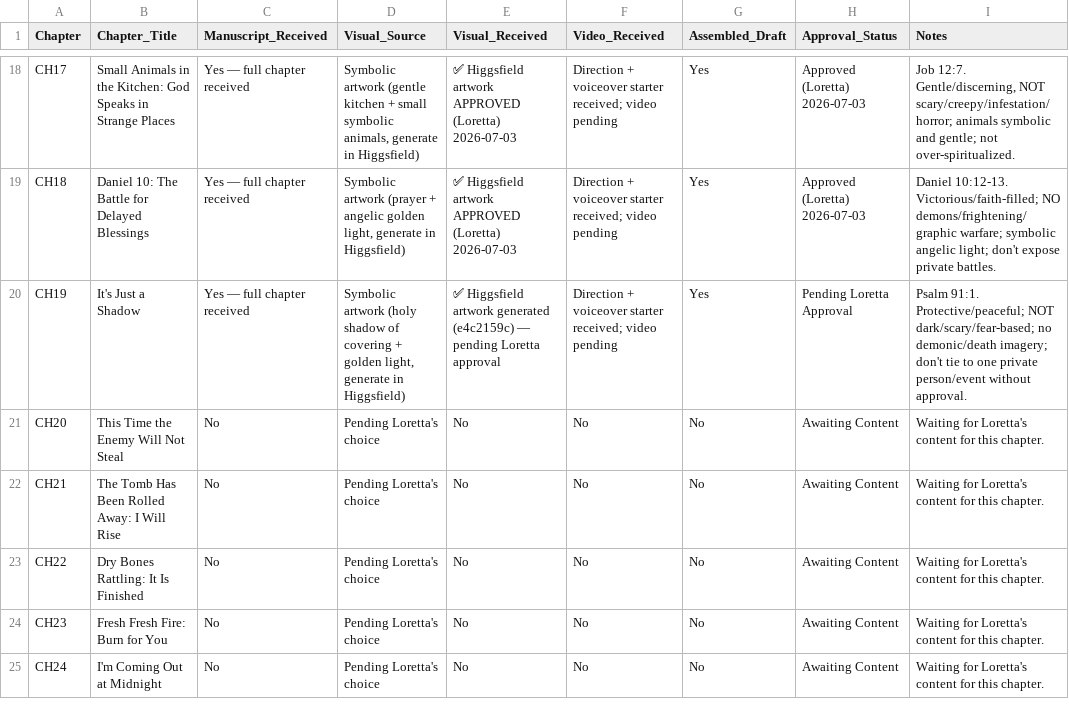
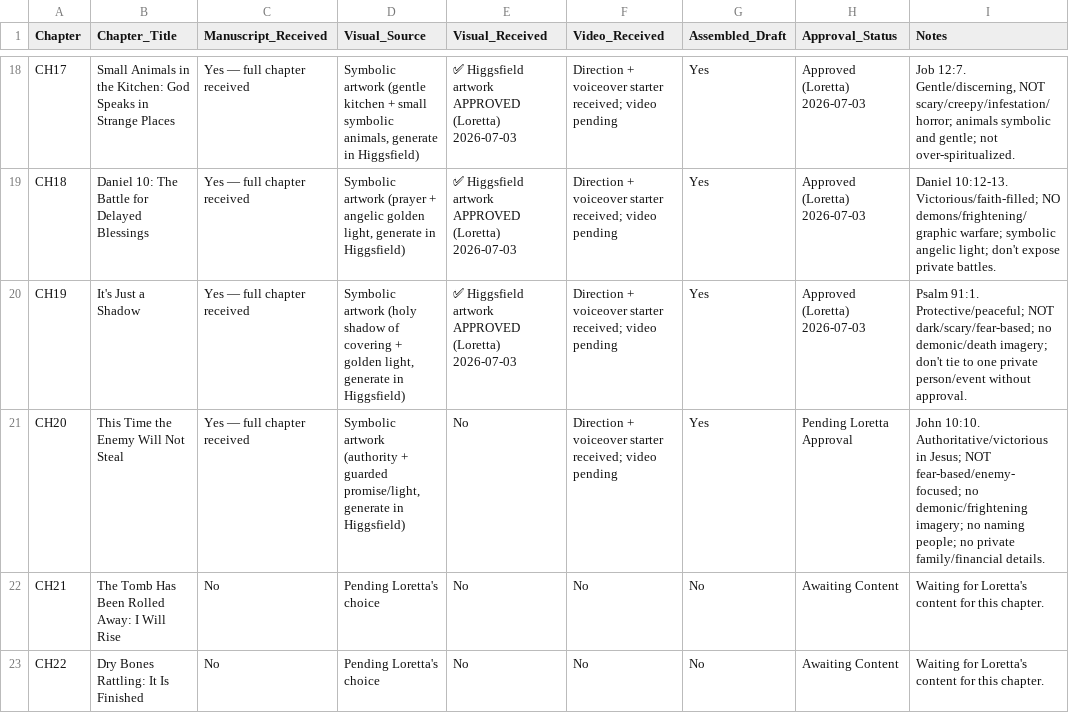
Before and after one commit to hallgross/Onedrive_Folder_Scripts, a CSV file: WOW Book – This Is How You Walk on Water/WOWBOOK_Chapter_Assembly_Tracker.csv, drawn as a sheet; only a part is shown, gaps mark what is left out; the shorter side is filled out with more unchanged rows.

```diff
--- a/WOW Book – This Is How You Walk on Water/WOWBOOK_Chapter_Assembly_Tracker.csv
+++ b/WOW Book – This Is How You Walk on Water/WOWBOOK_Chapter_Assembly_Tracker.csv
@@ -19,4 +19,4 @@ CH17,Small Animals in the Kitchen: God Speaks in Strange Places,Yes — full cha
 CH18,Daniel 10: The Battle for Delayed Blessings,Yes — full chapter received,"Symbolic artwork (prayer + angelic golden light, generate in Higgsfield)",✅ Higgsfield artwork APPROVED (Loretta) 2026-07-03,Direction + voiceover starter received; video pending,Yes,Approved (Loretta) 2026-07-03,Daniel 10:12-13. Victorious/faith-filled; NO demons/frightening/graphic warfare; symbolic angelic light; don't expose private battles.
-CH19,It's Just a Shadow,Yes — full chapter received,"Symbolic artwork (holy shadow of covering + golden light, generate in Higgsfield)",✅ Higgsfield artwork generated (e4c2159c) — pending Loretta approval,Direction + voiceover starter received; video pending,Yes,Pending Loretta Approval,Psalm 91:1. Protective/peaceful; NOT dark/scary/fear-based; no demonic/death imagery; don't tie to one private person/event without approval.
-CH20,This Time the Enemy Will Not Steal,No,Pending Loretta's choice,No,No,No,Awaiting Content,Waiting for Loretta's content for this chapter.
+CH19,It's Just a Shadow,Yes — full chapter received,"Symbolic artwork (holy shadow of covering + golden light, generate in Higgsfield)",✅ Higgsfield artwork APPROVED (Loretta) 2026-07-03,Direction + voiceover starter received; video pending,Yes,Approved (Loretta) 2026-07-03,Psalm 91:1. Protective/peaceful; NOT dark/scary/fear-based; no demonic/death imagery; don't tie to one private person/event without approval.
+CH20,This Time the Enemy Will Not Steal,Yes — full chapter received,"Symbolic artwork (authority + guarded promise/light, generate in Higgsfield)",No,Direction + voiceover starter received; video pending,Yes,Pending Loretta Approval,John 10:10. Authoritative/victorious in Jesus; NOT fear-based/enemy-focused; no demonic/frightening imagery; no naming people; no private family/financial details.
 CH21,The Tomb Has Been Rolled Away: I Will Rise,No,Pending Loretta's choice,No,No,No,Awaiting Content,Waiting for Loretta's content for this chapter.
```
Also changed, not shown: HHD_ASSET_REGISTRY.csv, WOW Book – This Is How You Walk on Water/WOWBOOK_Production_Map.csv, 7 other files.
